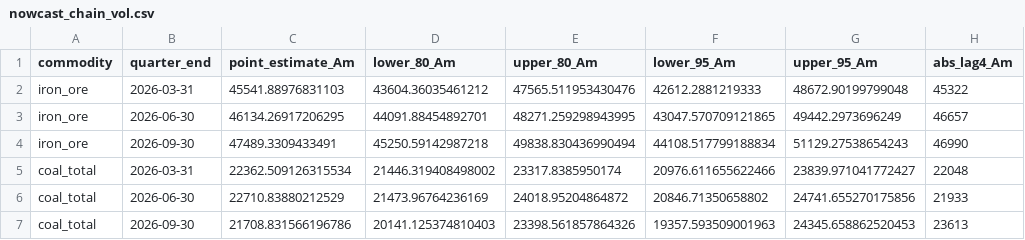
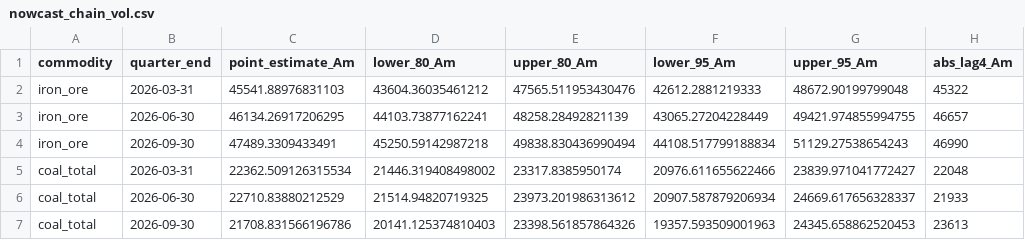
Before and after one commit to DavidAStephan/ResourceExplorer, a CSV file: site/data/nowcast_chain_vol.csv, drawn as a sheet; only a part is shown; the diff names each change by its address in the sheet, - before the commit and + after, or states it on an @@ line.

```diff
--- a/site/data/nowcast_chain_vol.csv
+++ b/site/data/nowcast_chain_vol.csv
-D3 (lower_80_Am): 44091.88454892701
+D3 (lower_80_Am): 44103.73877162241
-E3 (upper_80_Am): 48271.259298943995
+E3 (upper_80_Am): 48258.28492821139
-F3 (lower_95_Am): 43047.570709121865
+F3 (lower_95_Am): 43065.27204228449
-G3 (upper_95_Am): 49442.2973696249
+G3 (upper_95_Am): 49421.974855994755
-D6 (lower_80_Am): 21473.96764236169
+D6 (lower_80_Am): 21514.94820719325
-E6 (upper_80_Am): 24018.95204864872
+E6 (upper_80_Am): 23973.201986313612
-F6 (lower_95_Am): 20846.71350658802
+F6 (lower_95_Am): 20907.587879206934
-G6 (upper_95_Am): 24741.655270175856
+G6 (upper_95_Am): 24669.617656328337
```
Also changed, not shown: site/data/nowcast_current.csv, 7 other files.
